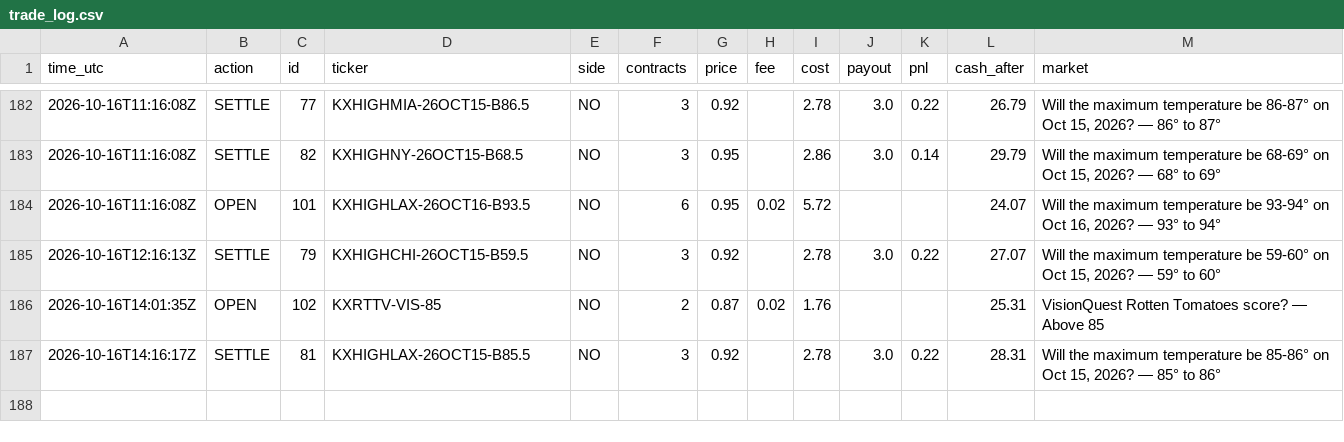
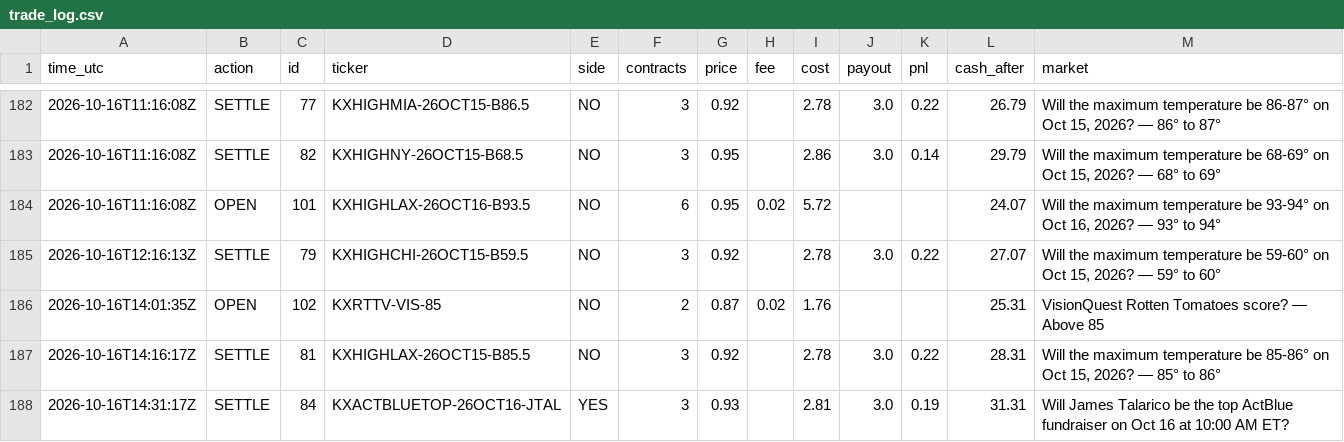
Before and after one commit to xne0nlight/kalshi-paper-bot, a CSV file: state/trade_log.csv, drawn as a sheet; only a part is shown, gaps mark what is left out; the diff names each change by its address in the sheet, - before the commit and + after, or states it on an @@ line.

```diff
--- a/state/trade_log.csv
+++ b/state/trade_log.csv
+row 188: 2026-10-16T14:31:17Z | SETTLE | 84 | KXACTBLUETOP-26OCT16-JTAL | YES | 3 | 0.93 |  | 2.81 | 3.0 | 0.19 | 31.31 | Will James Talarico be the top ActBlue fundraiser on Oct 16 at 10:00 AM ET?
```
Also changed, not shown: 3 other files.
